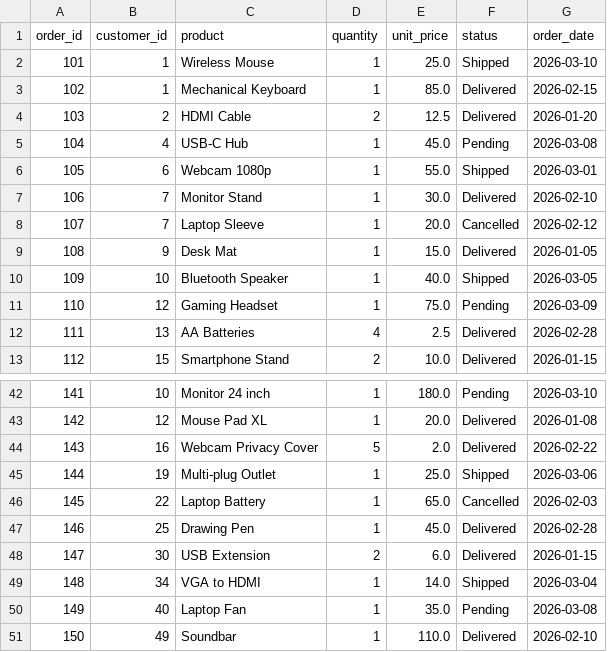
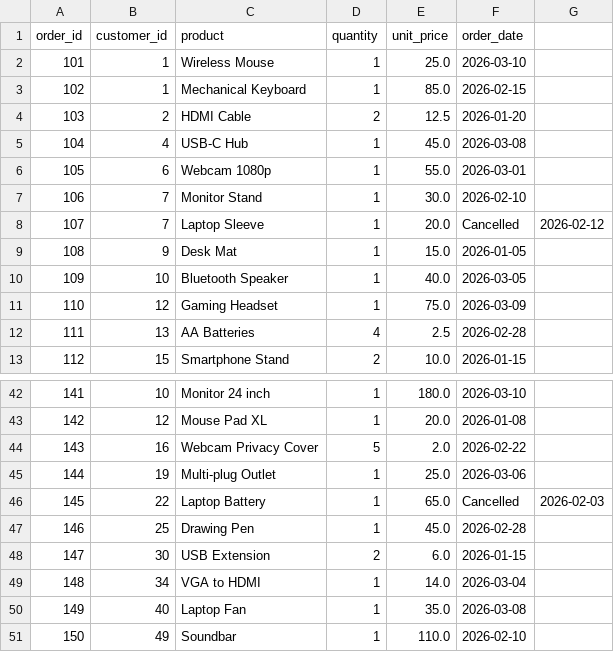
Before and after one commit to WestheadJ/UoSJuniorPythonDeveloperAssessment, a CSV file: data/orders.csv, drawn as a sheet; only a part is shown, gaps mark what is left out; removed rows and columns are numbered as before the commit, all else as after; the diff names each change by its address in the sheet, - before the commit and + after, or states it on an @@ line.

```diff
--- a/data/orders.csv
+++ b/data/orders.csv
-column F (status), rows 2-13: Shipped | Delivered | Delivered | Pending | Shipped | Delivered | Cancelled | Delivered | Shipped | Pending | Delivered | Delivered; rows 42-51: Pending | Delivered | Delivered | Shipped | Cancelled | Delivered | Delivered | Shipped | Pending | Delivered
+column G, row 8: 2026-02-12; row 46: 2026-02-03
-F8 (order_date): 2026-02-12
+F8 (order_date): Cancelled
-F46 (order_date): 2026-02-03
+F46 (order_date): Cancelled
```
Also changed, not shown: data/customers.csv, 7 other files.
